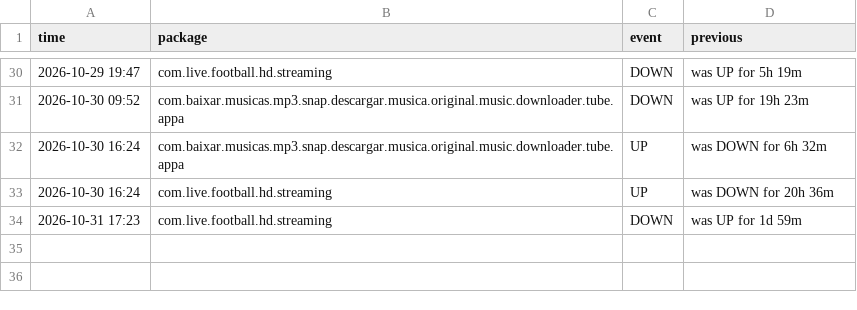
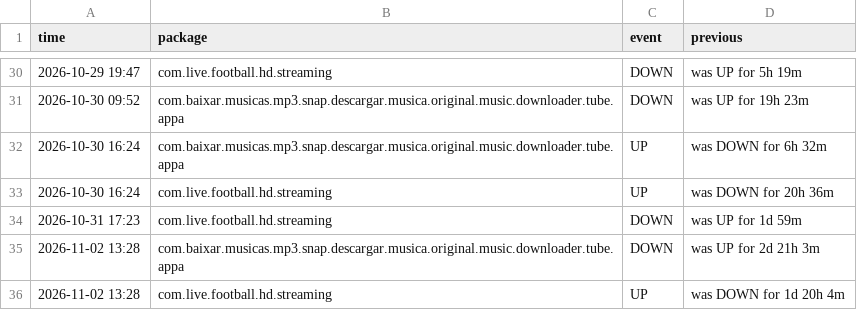
Before and after one commit to jumoka12/monitroappjom, a CSV file: history.csv, drawn as a sheet; only a part is shown, gaps mark what is left out.

```diff
--- a/history.csv
+++ b/history.csv
@@ -34 +34,3 @@ time,package,event,previous
 2026-10-31 17:23,com.live.football.hd.streaming,DOWN,was UP for 1d 59m
+2026-11-02 13:28,com.baixar.musicas.mp3.snap.descargar.musica.original.music.downloader.tube.appa,DOWN,was UP for 2d 21h 3m
+2026-11-02 13:28,com.live.football.hd.streaming,UP,was DOWN for 1d 20h 4m
```
Also changed, not shown: 2 other files.
